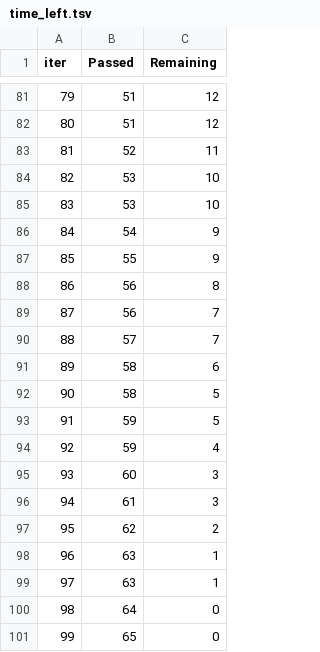
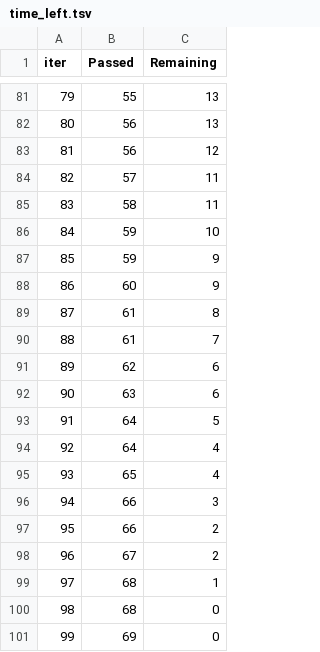
Before and after one commit to rohit20kr/mlproject, a TSV file: catboost_info/time_left.tsv, drawn as a sheet; only a part is shown, gaps mark what is left out; the diff covers the shown part only.

```diff
--- a/catboost_info/time_left.tsv
+++ b/catboost_info/time_left.tsv
@@ -81,21 +81,21 @@ iter	Passed	Remaining
-79	51	12
-80	51	12
-81	52	11
-82	53	10
-83	53	10
-84	54	9
-85	55	9
-86	56	8
-87	56	7
-88	57	7
-89	58	6
-90	58	5
-91	59	5
-92	59	4
-93	60	3
-94	61	3
-95	62	2
-96	63	1
-97	63	1
-98	64	0
-99	65	0
+79	55	13
+80	56	13
+81	56	12
+82	57	11
+83	58	11
+84	59	10
+85	59	9
+86	60	9
+87	61	8
+88	61	7
+89	62	6
+90	63	6
+91	64	5
+92	64	4
+93	65	4
+94	66	3
+95	66	2
+96	67	2
+97	68	1
+98	68	0
+99	69	0
```
Also changed, not shown: 148 edited cells elsewhere in this file, 6 other files.
